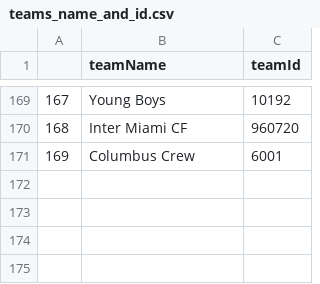
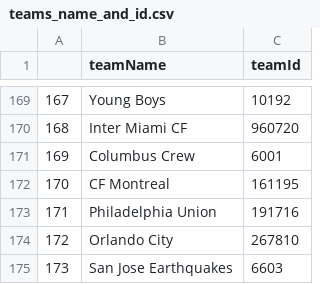
Before and after one commit to SeifArthur/football_sheets, a CSV file: teams_name_and_id.csv, drawn as a sheet; only a part is shown, gaps mark what is left out.

Commit message:
Update teams_name_and_id.csv

```diff
--- a/teams_name_and_id.csv
+++ b/teams_name_and_id.csv
@@ -171 +171,5 @@
 169,Columbus Crew,6001
+170,CF Montreal,161195
+171,Philadelphia Union,191716
+172,Orlando City,267810
+173,San Jose Earthquakes,6603
```
